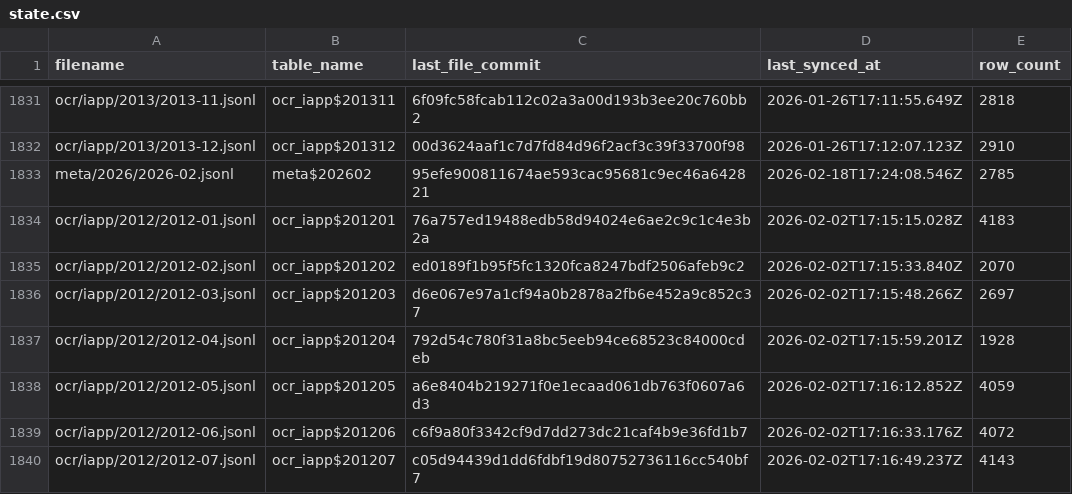
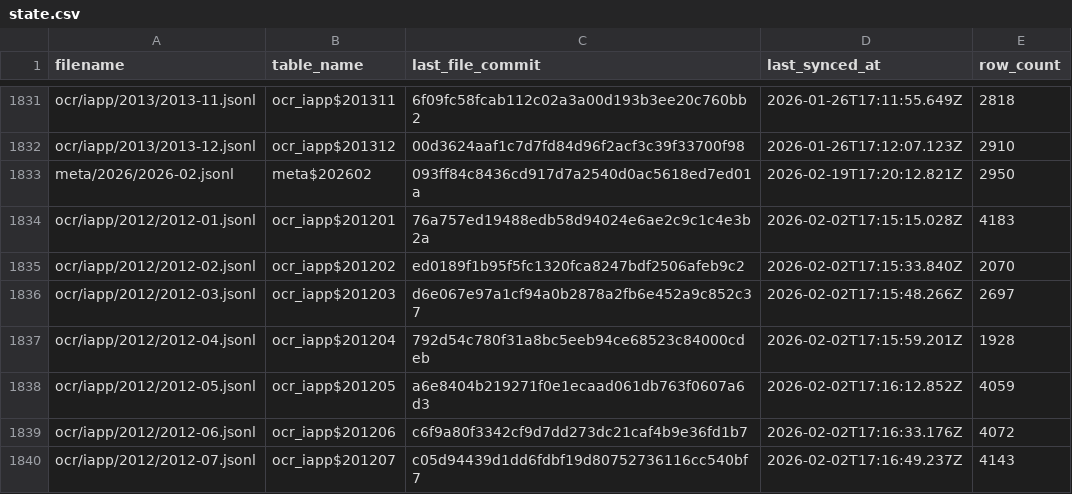
Before and after one commit to dtinth/openlawdata-bigquery, a CSV file: state.csv, drawn as a sheet; only a part is shown, gaps mark what is left out.

Commit message:
Update state.csv

```diff
--- a/state.csv
+++ b/state.csv
@@ -1832,3 +1832,3 @@ ocr/iapp/2013/2013-11.jsonl,ocr_iapp$201311,6f09fc58fcab112c02a3a00d193b3ee20c76
 ocr/iapp/2013/2013-12.jsonl,ocr_iapp$201312,00d3624aaf1c7d7fd84d96f2acf3c39f33700f98,2026-01-26T17:12:07.123Z,2910
-meta/2026/2026-02.jsonl,meta$202602,95efe900811674ae593cac95681c9ec46a642821,2026-02-18T17:24:08.546Z,2785
+meta/2026/2026-02.jsonl,meta$202602,093ff84c8436cd917d7a2540d0ac5618ed7ed01a,2026-02-19T17:20:12.821Z,2950
 ocr/iapp/2012/2012-01.jsonl,ocr_iapp$201201,76a757ed19488edb58d94024e6ae2c9c1c4e3b2a,2026-02-02T17:15:15.028Z,4183
```
